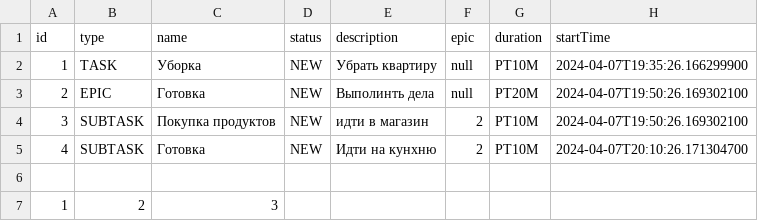
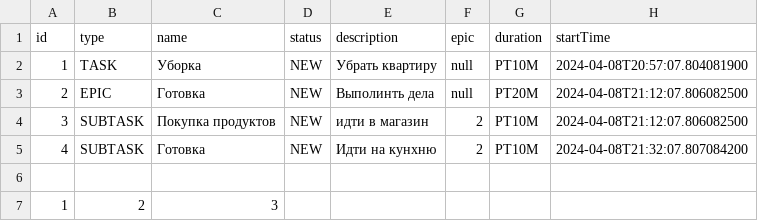
Before and after one commit to darlinkion/java-kanban, a CSV file: resources/task.csv, drawn as a sheet.

```diff
--- a/resources/task.csv
+++ b/resources/task.csv
@@ -1,6 +1,6 @@
 id,type,name,status,description,epic,duration,startTime
-1,TASK,Уборка,NEW,Убрать квартиру,null,PT10M,2024-04-07T19:35:26.166299900
-2,EPIC,Готовка,NEW,Выполинть дела,null,PT20M,2024-04-07T19:50:26.169302100
-3,SUBTASK,Покупка продуктов,NEW,идти в магазин,2,PT10M,2024-04-07T19:50:26.169302100
-4,SUBTASK,Готовка,NEW,Идти на кунхню,2,PT10M,2024-04-07T20:10:26.171304700
+1,TASK,Уборка,NEW,Убрать квартиру,null,PT10M,2024-04-08T20:57:07.804081900
+2,EPIC,Готовка,NEW,Выполинть дела,null,PT20M,2024-04-08T21:12:07.806082500
+3,SUBTASK,Покупка продуктов,NEW,идти в магазин,2,PT10M,2024-04-08T21:12:07.806082500
+4,SUBTASK,Готовка,NEW,Идти на кунхню,2,PT10M,2024-04-08T21:32:07.807084200
 
```
Also changed, not shown: 5 other files.
